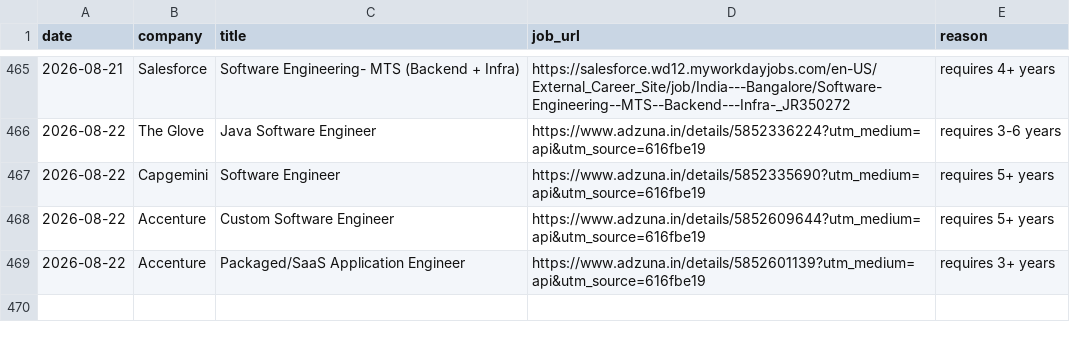
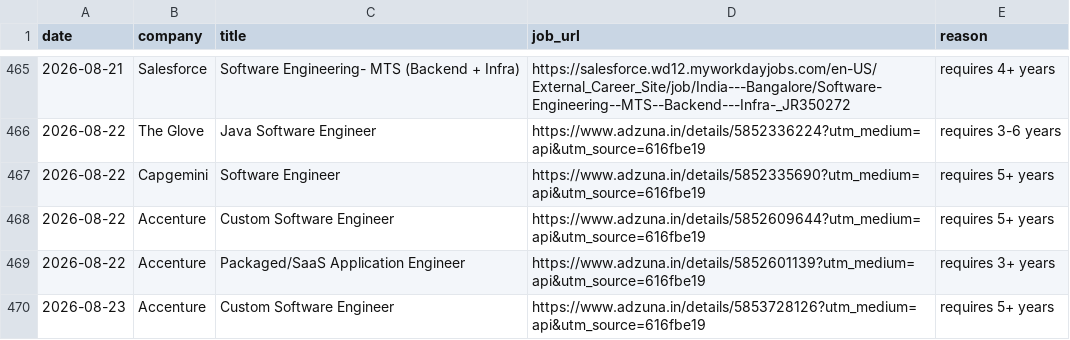
Before and after one commit to gopalverma416/jobhunt-autopilot, a CSV file: rejected_log.csv, drawn as a sheet; only a part is shown, gaps mark what is left out.

```diff
--- a/rejected_log.csv
+++ b/rejected_log.csv
@@ -469 +469,2 @@ date,company,title,job_url,reason
 2026-08-22,Accenture,Packaged/SaaS Application Engineer,https://www.adzuna.in/details/5852601139?utm_medium=api&utm_source=616fbe19,requires 3+ years
+2026-08-23,Accenture,Custom Software Engineer,https://www.adzuna.in/details/5853728126?utm_medium=api&utm_source=616fbe19,requires 5+ years
```
Also changed, not shown: tracker.csv, 2 other files.
